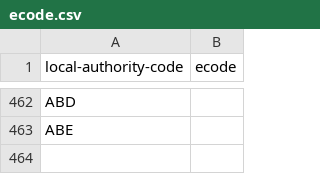
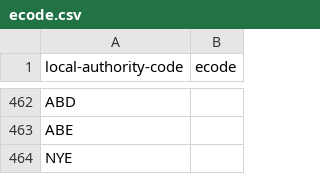
Before and after one commit to mysociety/uk_local_authority_names_and_codes, a CSV file: source/lookups/ecode.csv, drawn as a sheet; only a part is shown, gaps mark what is left out.

Commit message:
Add blank lookups for North Yorks UA

```diff
--- a/source/lookups/ecode.csv
+++ b/source/lookups/ecode.csv
@@ -463 +463,2 @@ ABD,
 ABE,
+NYE,
```
Also changed, not shown: source/lookups/la_area_pop.csv, source/lookups/mapit_area_code.csv, 2 other files.
